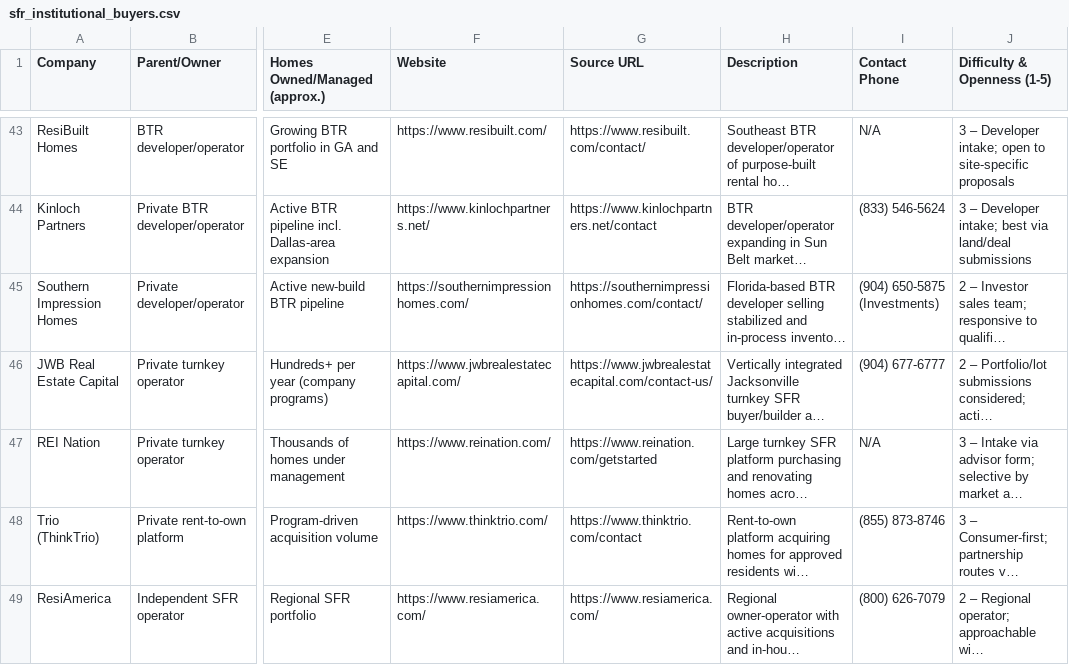
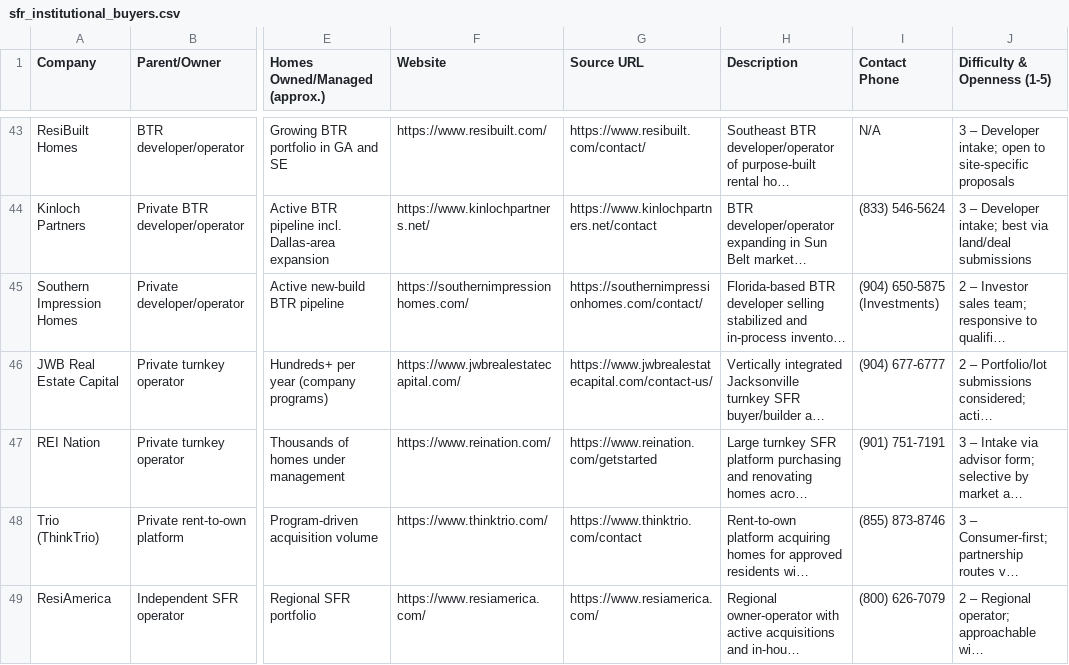
Before and after one commit to mattyjacks/windsurf-demo, a CSV file: for-marc/sfr_institutional_buyers.csv, drawn as a sheet; only a part is shown, gaps mark what is left out; long unchanged cells end in …; the diff names each change by its address in the sheet, - before the commit and + after, or states it on an @@ line.

Commit message:
Update sfr_institutional_buyers.csv

```diff
--- a/for-marc/sfr_institutional_buyers.csv
+++ b/for-marc/sfr_institutional_buyers.csv
-I47 (Contact Phone): N/A
+I47 (Contact Phone): (901) 751-7191
```
